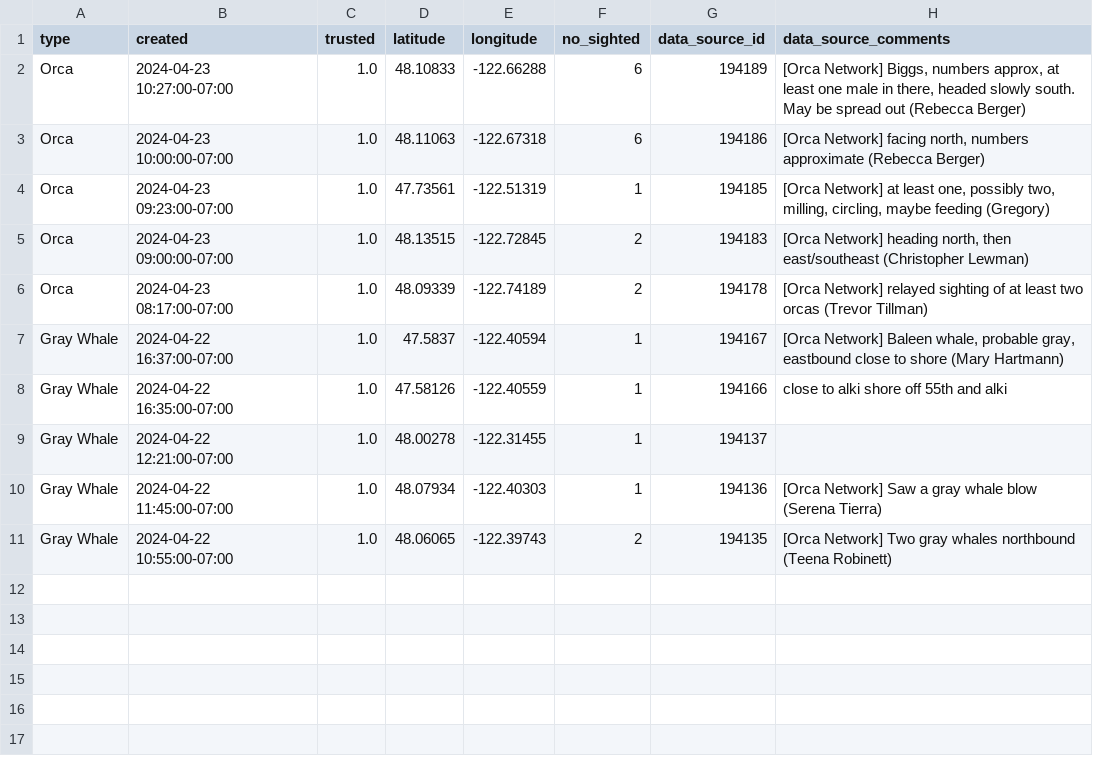
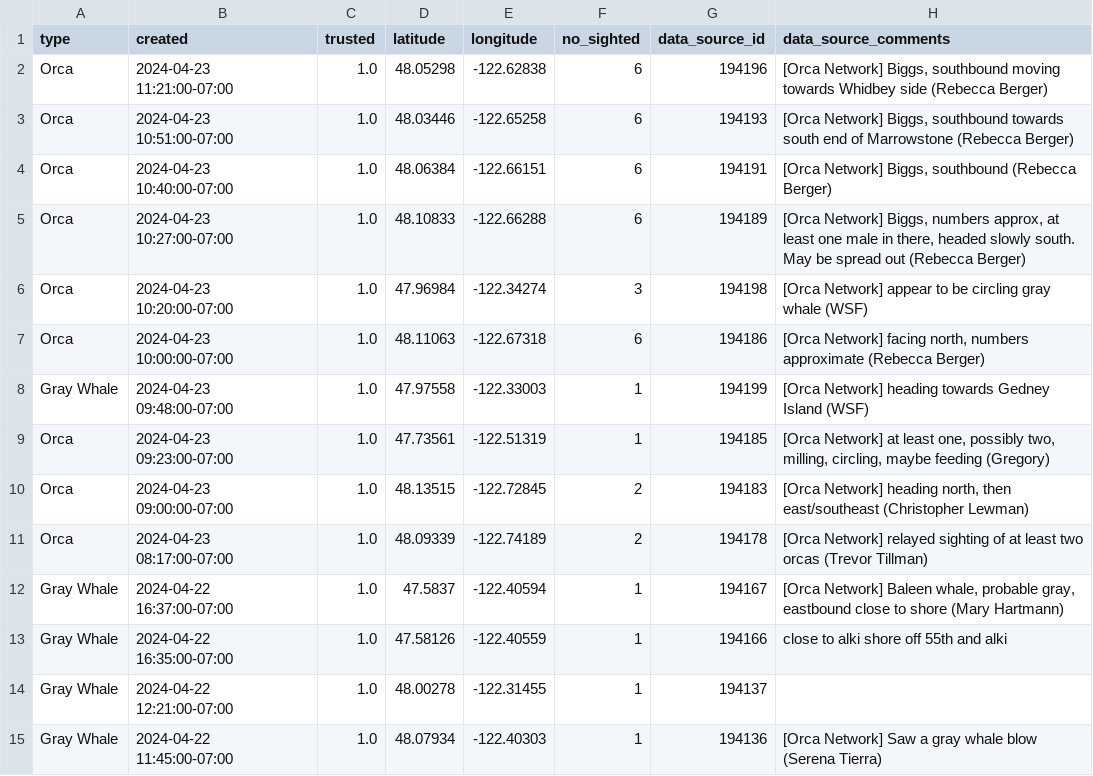
Before and after one commit to puzzledcherry/cetacean360, a CSV file: data/acartiaDataPull.csv, drawn as a sheet.

```diff
--- a/data/acartiaDataPull.csv
+++ b/data/acartiaDataPull.csv
@@ -1,4 +1,9 @@
 type,created,trusted,latitude,longitude,no_sighted,data_source_id,data_source_comments
+Orca,2024-04-23 11:21:00-07:00,1.0,48.05298,-122.62838,6,194196,"[Orca Network] Biggs, southbound moving towards Whidbey side (Rebecca Berger)"
+Orca,2024-04-23 10:51:00-07:00,1.0,48.03446,-122.65258,6,194193,"[Orca Network] Biggs, southbound towards south end of Marrowstone (Rebecca Berger)"
+Orca,2024-04-23 10:40:00-07:00,1.0,48.06384,-122.66151,6,194191,"[Orca Network] Biggs, southbound (Rebecca Berger)"
 Orca,2024-04-23 10:27:00-07:00,1.0,48.10833,-122.66288,6,194189,"[Orca Network] Biggs, numbers approx, at least one male in there, headed slowly south. May be spread out (Rebecca Berger)"
+Orca,2024-04-23 10:20:00-07:00,1.0,47.96984,-122.34274,3,194198,[Orca Network] appear to be circling gray whale (WSF)
 Orca,2024-04-23 10:00:00-07:00,1.0,48.11063,-122.67318,6,194186,"[Orca Network] facing north, numbers approximate (Rebecca Berger)"
+Gray Whale,2024-04-23 09:48:00-07:00,1.0,47.97558,-122.33003,1,194199,[Orca Network] heading towards Gedney Island (WSF)
 Orca,2024-04-23 09:23:00-07:00,1.0,47.73561,-122.51319,1,194185,"[Orca Network] at least one, possibly two, milling, circling, maybe feeding (Gregory)"
@@ -10,2 +15 @@ Gray Whale,2024-04-22 12:21:00-07:00,1.0,48.00278,-122.31455,1,194137,
 Gray Whale,2024-04-22 11:45:00-07:00,1.0,48.07934,-122.40303,1,194136,[Orca Network] Saw a gray whale blow (Serena Tierra)
-Gray Whale,2024-04-22 10:55:00-07:00,1.0,48.06065,-122.39743,2,194135,[Orca Network] Two gray whales northbound (Teena Robinett)
```
Also changed, not shown: data/connectedSightings.csv, 2 other files.
